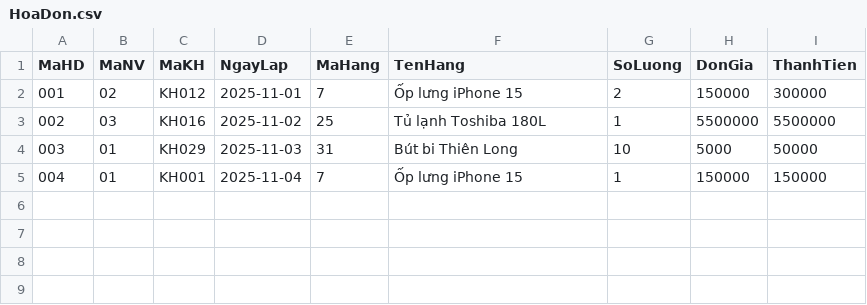
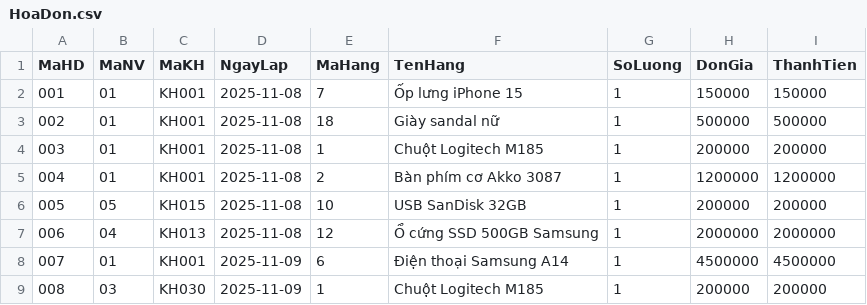
Before and after one commit to gounchy/QuanLiBanHang, a CSV file: Hoá Đơn Bán Hàng/SanPham/HoaDon.csv, drawn as a sheet.

```diff
--- a/Hoá Đơn Bán Hàng/SanPham/HoaDon.csv
+++ b/Hoá Đơn Bán Hàng/SanPham/HoaDon.csv
@@ -1,5 +1,9 @@
 MaHD,MaNV,MaKH,NgayLap,MaHang,TenHang,SoLuong,DonGia,ThanhTien
-001,02,KH012,2025-11-01,7,Ốp lưng iPhone 15,2,150000,300000
-002,03,KH016,2025-11-02,25,Tủ lạnh Toshiba 180L,1,5500000,5500000
-003,01,KH029,2025-11-03,31,Bút bi Thiên Long,10,5000,50000
-004,01,KH001,2025-11-04,7,Ốp lưng iPhone 15,1,150000,150000
+001,01,KH001,2025-11-08,7,Ốp lưng iPhone 15,1,150000,150000
+002,01,KH001,2025-11-08,18,Giày sandal nữ,1,500000,500000
+003,01,KH001,2025-11-08,1,Chuột Logitech M185,1,200000,200000
+004,01,KH001,2025-11-08,2,Bàn phím cơ Akko 3087,1,1200000,1200000
+005,05,KH015,2025-11-08,10,USB SanDisk 32GB,1,200000,200000
+006,04,KH013,2025-11-08,12,Ổ cứng SSD 500GB Samsung,1,2000000,2000000
+007,01,KH001,2025-11-09,6,Điện thoại Samsung A14,1,4500000,4500000
+008,03,KH030,2025-11-09,1,Chuột Logitech M185,1,200000,200000
```
Also changed, not shown: Hoá Đơn Bán Hàng/SanPham/NhanVien.csv, Hoá Đơn Bán Hàng/SanPham/SanPham.csv, 23 other files.
